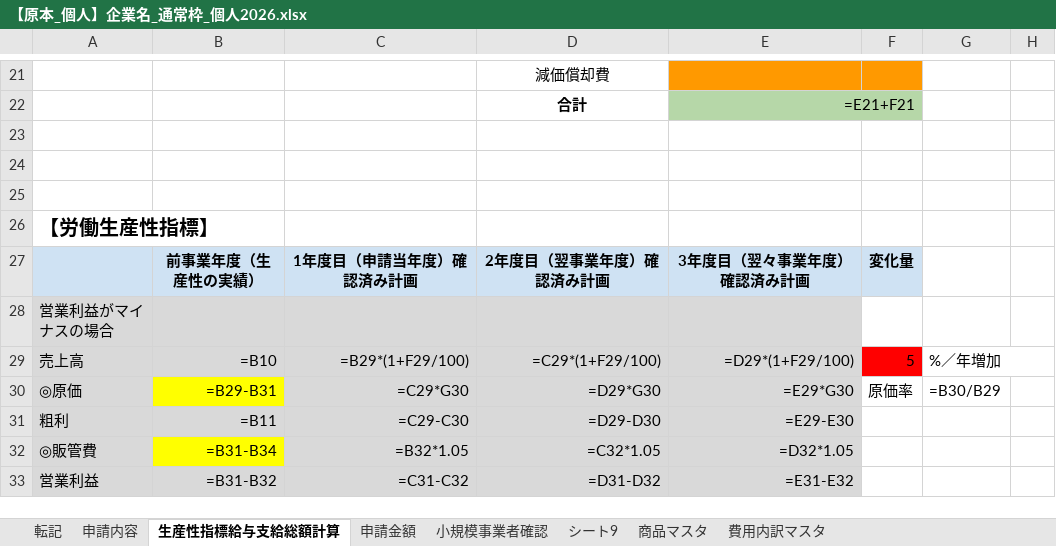
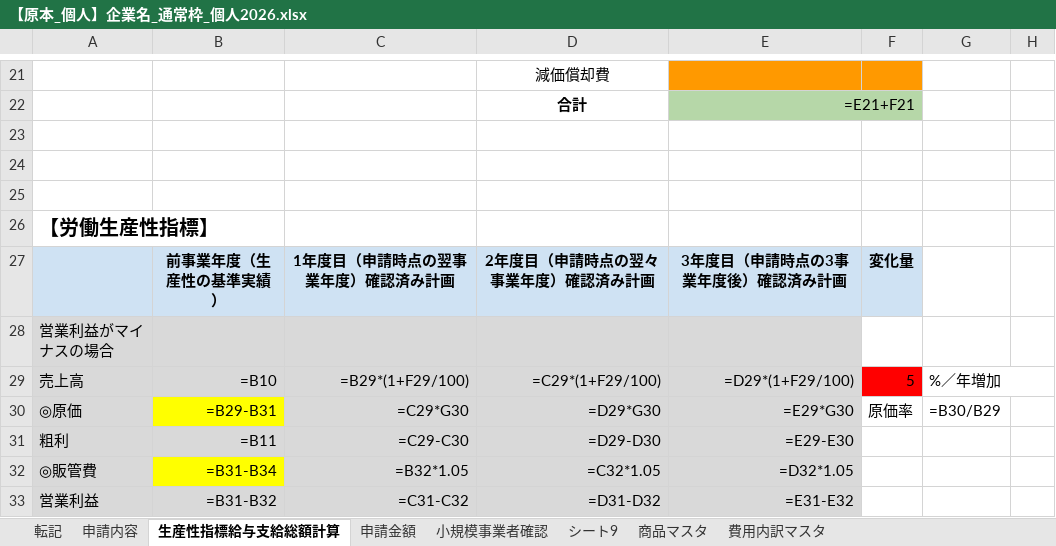
Before and after one commit to hane-colorfulbox/hojokin, an Excel workbook: ツール/第7次以降/【原本_個人】企業名_通常枠_個人2026.xlsx, sheet 生産性指標給与支給総額計算, drawn as a sheet; only a part is shown, gaps mark what is left out; values as stored, in another font and other column widths than the file's, no borders; formulas without a stored value are shown as written; charts and pictures not drawn; the diff names each change by its address in the sheet, - before the commit and + after, or states it on an @@ line.

```diff
--- a/ツール/第7次以降/【原本_個人】企業名_通常枠_個人2026.xlsx (sheet 生産性指標給与支給総額計算)
+++ b/ツール/第7次以降/【原本_個人】企業名_通常枠_個人2026.xlsx (sheet 生産性指標給与支給総額計算)
-B27: 前事業年度（生産性の実績）
+B27: 前事業年度（生産性の基準実績）
-C27: 1年度目（申請当年度）確認済み計画
+C27: 1年度目（申請時点の翌事業年度）確認済み計画
-D27: 2年度目（翌事業年度）確認済み計画
+D27: 2年度目（申請時点の翌々事業年度）確認済み計画
-E27: 3年度目（翌々事業年度）確認済み計画
+E27: 3年度目（申請時点の3事業年度後）確認済み計画
```
Also changed, not shown: ツール/第7次以降/【原本_法人】企業名_通常枠_法人2026_v2.xlsx, 42 other files.
